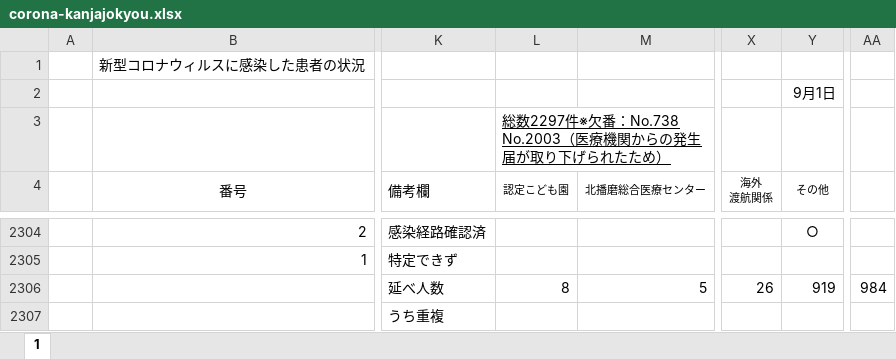
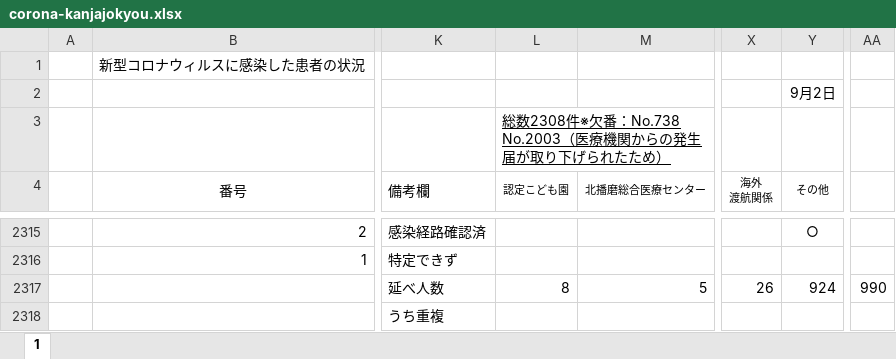
Before and after one commit to imabari/hyougo-covid19, an Excel workbook: corona-kanjajokyou.xlsx, sheet 1, drawn as a sheet; only a part is shown, gaps mark what is left out; values as stored, in another font and other column widths than the file's, no borders; charts and pictures and conditional formats not drawn; addresses are those after the commit; the diff covers the shown part only; the diff names each change by its address in the sheet, - before the commit and + after, or states it on an @@ line.

```diff
--- a/corona-kanjajokyou.xlsx (sheet 1)
+++ b/corona-kanjajokyou.xlsx (sheet 1)
-Y2 (その他): 9月1日
+Y2 (その他): 9月2日
-L3 (認定こども園): 総数2297件※欠番…
+L3 (認定こども園): 総数2308件※欠番…
-Y2317 (その他): 919
+Y2317 (その他): 924
-AA2317: 984
+AA2317: 990
```
Also changed, not shown: 11 added rows and 55 edited cells elsewhere in this sheet, formulas that keep their value, charts or pictures, daily_kanja.xlsx, 3 other files.
